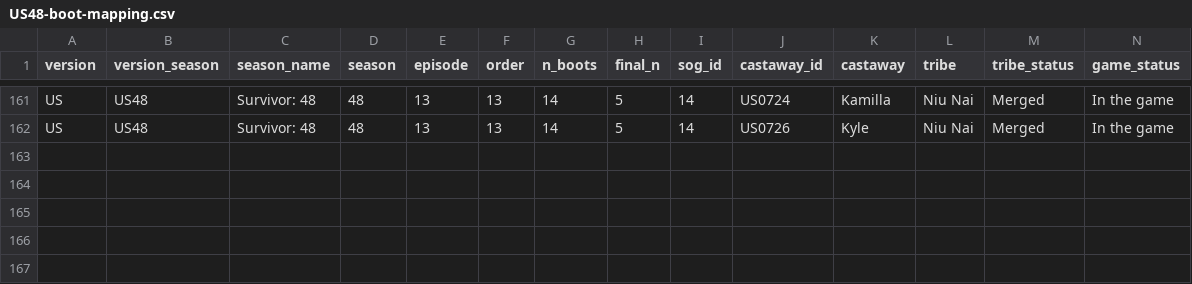
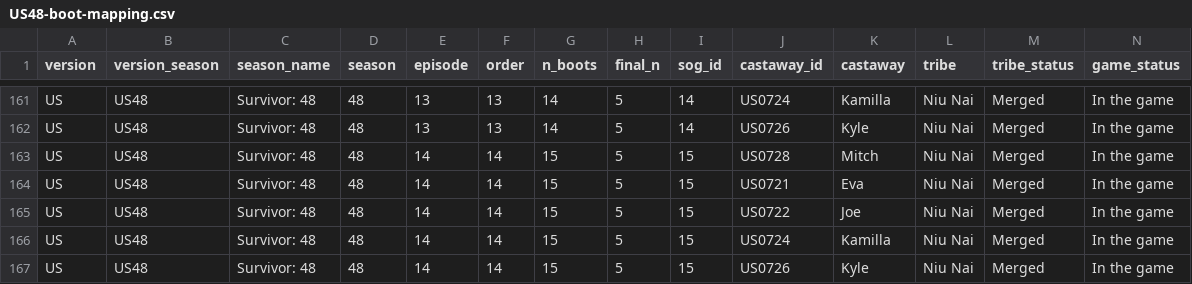
Before and after one commit to doehm/survivoR, a CSV file: dev/data/in-progress/US48-boot-mapping.csv, drawn as a sheet; only a part is shown, gaps mark what is left out.

Commit message:
ADD finalising US48

```diff
--- a/dev/data/in-progress/US48-boot-mapping.csv
+++ b/dev/data/in-progress/US48-boot-mapping.csv
@@ -162 +162,6 @@ US,US48,Survivor: 48,48,13,13,14,5,14,US0724,Kamilla,Niu Nai,Merged,In the game
 US,US48,Survivor: 48,48,13,13,14,5,14,US0726,Kyle,Niu Nai,Merged,In the game
+US,US48,Survivor: 48,48,14,14,15,5,15,US0728,Mitch,Niu Nai,Merged,In the game
+US,US48,Survivor: 48,48,14,14,15,5,15,US0721,Eva,Niu Nai,Merged,In the game
+US,US48,Survivor: 48,48,14,14,15,5,15,US0722,Joe,Niu Nai,Merged,In the game
+US,US48,Survivor: 48,48,14,14,15,5,15,US0724,Kamilla,Niu Nai,Merged,In the game
+US,US48,Survivor: 48,48,14,14,15,5,15,US0726,Kyle,Niu Nai,Merged,In the game
```
Also changed, not shown: dev/data/in-progress/valid-selections.csv, 40 other files.
